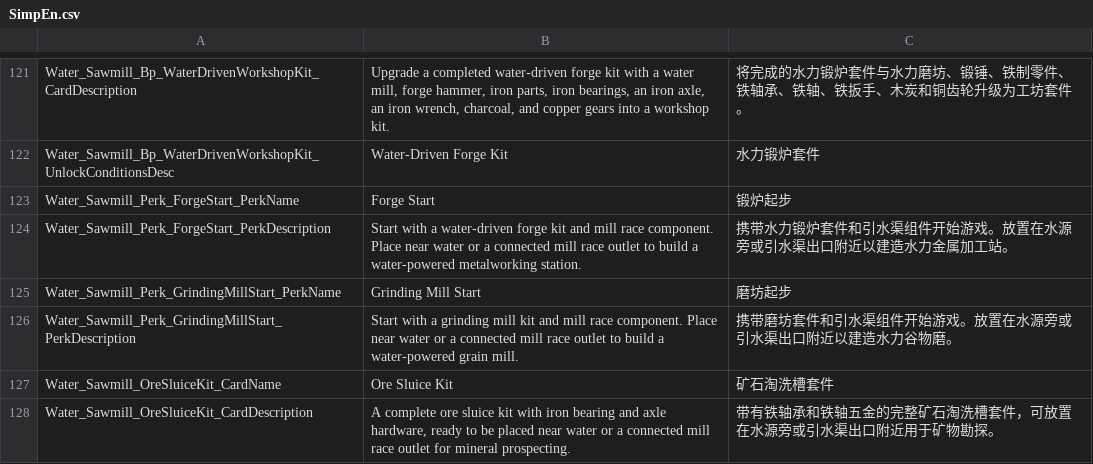
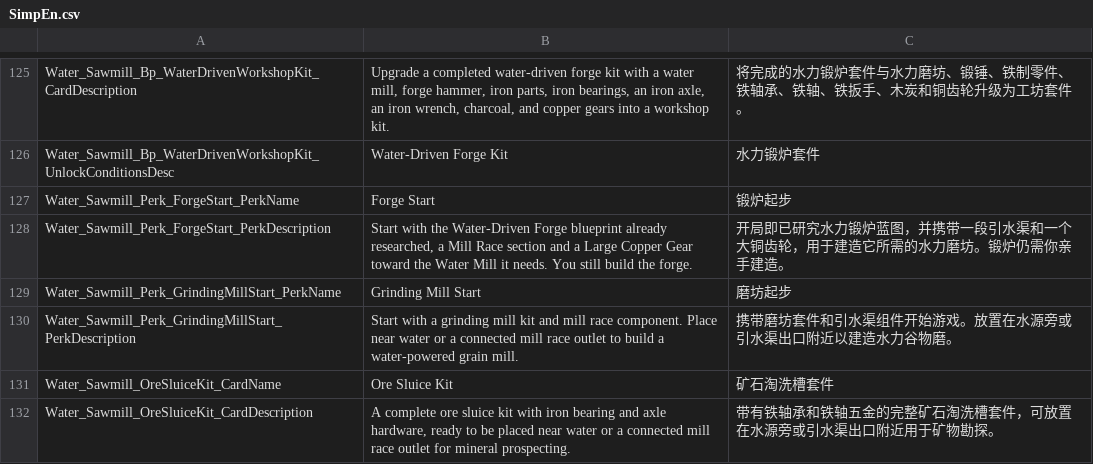
Before and after one commit to Jaredcscott/CSFF_Mods_CrispyWhips, a CSV file: Water_Driven_Infrastructure/Localization/SimpEn.csv, drawn as a sheet; only a part is shown, gaps mark what is left out; the diff covers the shown part only.

```diff
--- a/Water_Driven_Infrastructure/Localization/SimpEn.csv
+++ b/Water_Driven_Infrastructure/Localization/SimpEn.csv
@@ -171,3 +179,3 @@ Water_Sawmill_Bp_WaterDrivenWorkshopKit_UnlockConditionsDesc,Water-Driven Forge
 Water_Sawmill_Perk_ForgeStart_PerkName,Forge Start,锻炉起步
-Water_Sawmill_Perk_ForgeStart_PerkDescription,Start with a water-driven forge kit and mill race component. Place near water or a connected mill race outlet to build a water-powered metalworking station.,携带水力锻炉套件和引水渠组件开始游戏。放置在水源旁或引水渠出口附近以建造水力金属加工站。
+Water_Sawmill_Perk_ForgeStart_PerkDescription,"Start with the Water-Driven Forge blueprint already researched, a Mill Race section and a Large Copper Gear toward the Water Mill it needs. You still build the forge.",开局即已研究水力锻炉蓝图，并携带一段引水渠和一个大铜齿轮，用于建造它所需的水力磨坊。锻炉仍需你亲手建造。
 Water_Sawmill_Perk_GrindingMillStart_PerkName,Grinding Mill Start,磨坊起步
```
Also changed, not shown: 9 added rows and 77 edited cells elsewhere in this file, Water_Driven_Infrastructure/Localization/SimpCn.csv, 44 other files.
